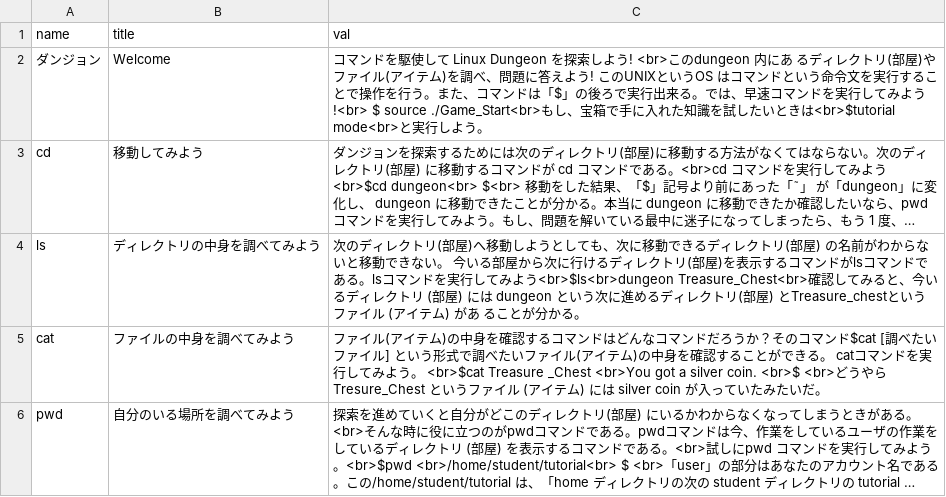
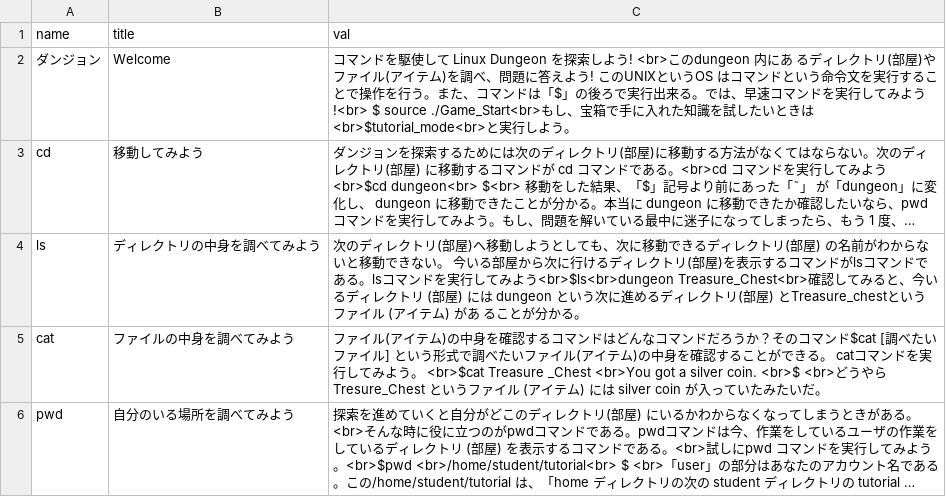
Before and after one commit to haku-noir/linux-dungeon, a CSV file: db/datas/treasures_datas.csv, drawn as a sheet; only a part is shown; long unchanged cells end in …; the diff names each change by its address in the sheet, - before the commit and + after, or states it on an @@ line.

Commit message:
change: treasures_datasのCSVデータの修正

```diff
--- a/db/datas/treasures_datas.csv
+++ b/db/datas/treasures_datas.csv
-C2 (val): …いときは<br>$tutorial mode<br>と実行し…
+C2 (val): …いときは<br>$tutorial_mode<br>と実行し…
```
